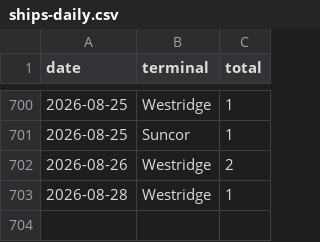
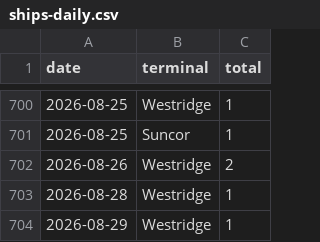
Before and after one commit to vs-postmedia/tanker-tracker, a CSV file: data/output/ships-daily.csv, drawn as a sheet; only a part is shown, gaps mark what is left out.

```diff
--- a/data/output/ships-daily.csv
+++ b/data/output/ships-daily.csv
@@ -703 +703,2 @@ date,terminal,total
 2026-08-28,Westridge,1
+2026-08-29,Westridge,1
```
Also changed, not shown: data/output/ships-cumulative.csv, data/output/ships-monthly.csv, 4 other files.
